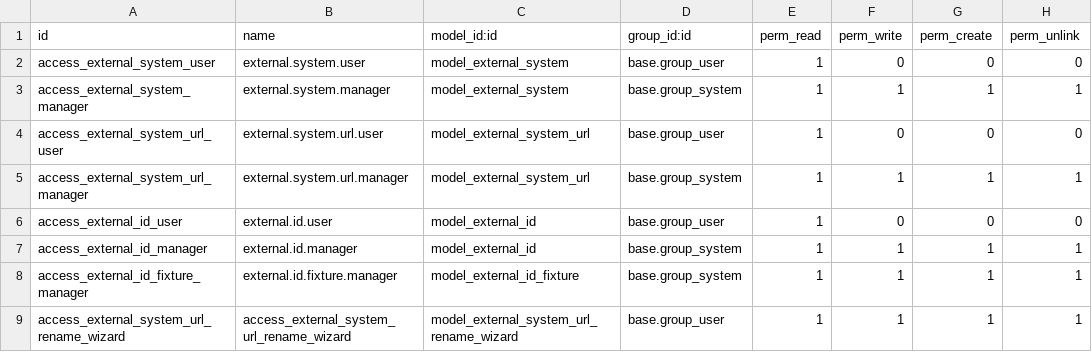
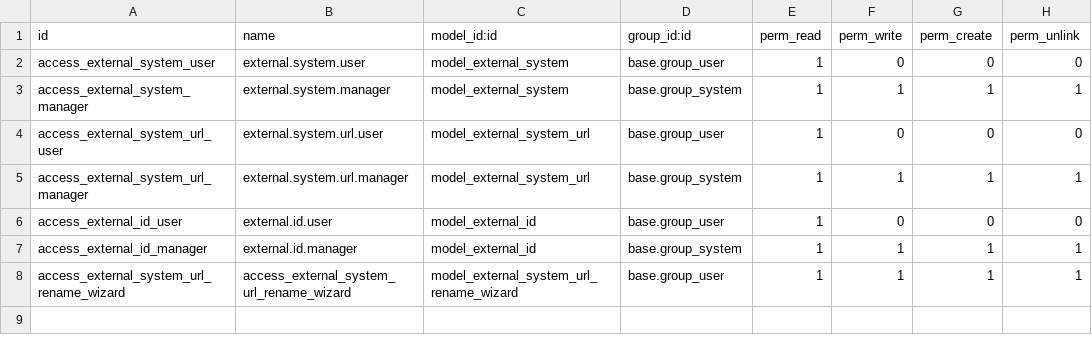
Before and after one commit to cbusillo/odoo-shared-addons, a CSV file: external_ids/security/ir.model.access.csv, drawn as a sheet; the diff names each change by its address in the sheet, - before the commit and + after, or states it on an @@ line.

Commit message:
Remove tenant fixtures and install seeds from shared addons

```diff
--- a/external_ids/security/ir.model.access.csv
+++ b/external_ids/security/ir.model.access.csv
-row 8: access_external_id_fixture_manager | external.id.fixture.manager | model_external_id_fixture | base.group_system | 1 | 1 | 1 | 1
```
Also changed, not shown: 25 other files.
